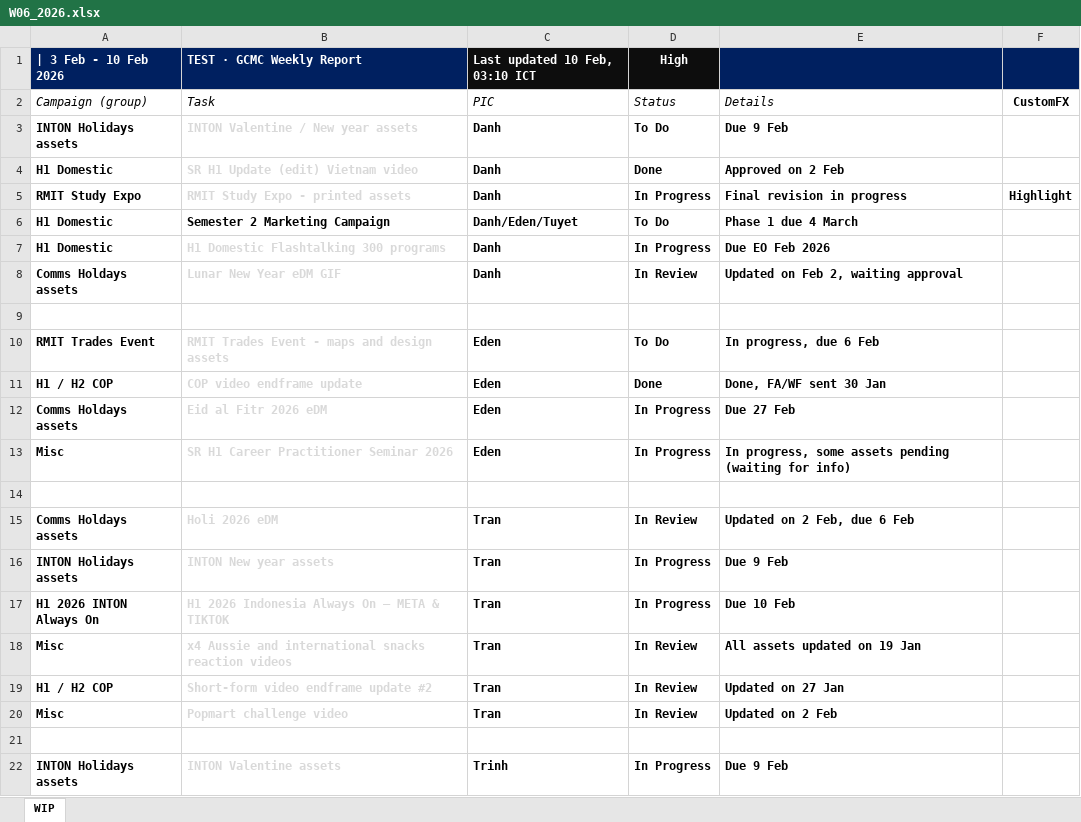
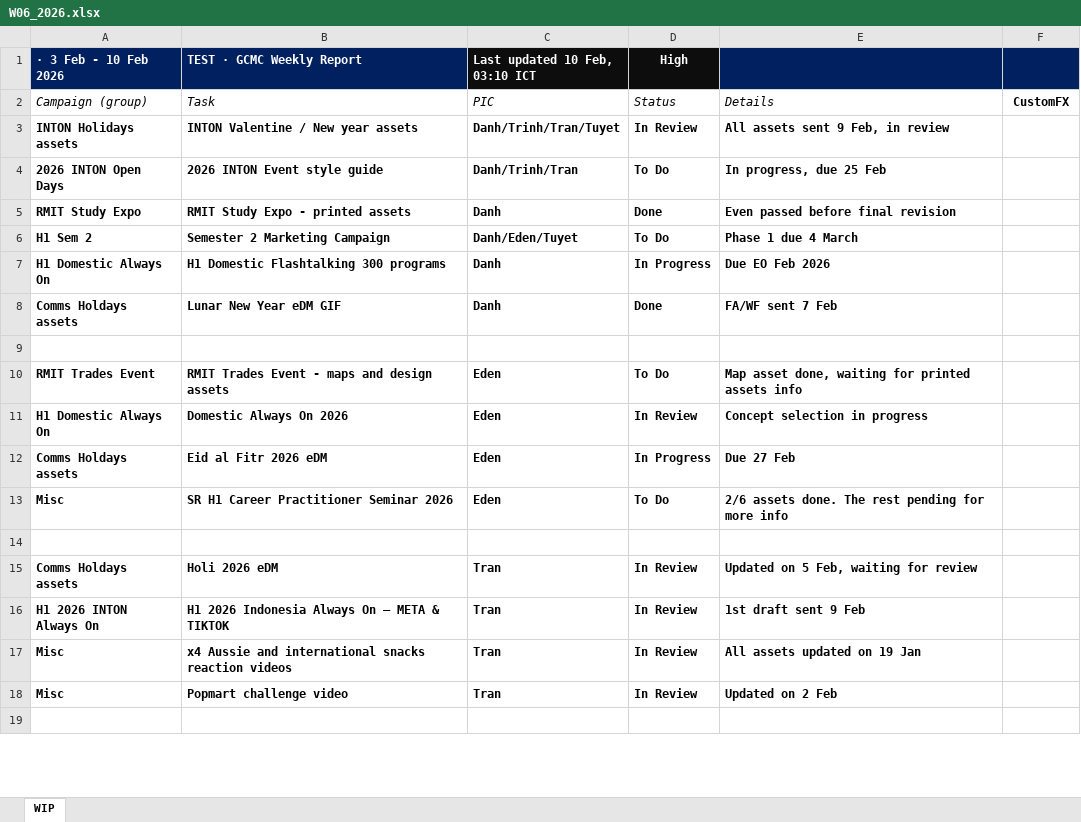
Before and after one commit to westmere7/RMIT_WIP, an Excel workbook: data/reports/W06_2026.xlsx, sheet WIP, drawn as a sheet; only a part is shown; values as stored, in another font and other column widths than the file's, no borders; removed rows and columns are numbered as before the commit, all else as after; the diff covers the shown part only; the diff names each change by its address in the sheet, - before the commit and + after, or states it on an @@ line.

Commit message:
W06

```diff
--- a/data/reports/W06_2026.xlsx (sheet WIP)
+++ b/data/reports/W06_2026.xlsx (sheet WIP)
-A1: | 3 Feb - 10 Feb 2026
+A1: · 3 Feb - 10 Feb 2026
-B3 text colour: #D9D9D9
+B3 text colour: black
-C3 (Last updated 10 Feb, 03:10 ICT): Danh
+C3 (Last updated 10 Feb, 03:10 ICT): Danh/Trinh/Tran/Tuyet
-D3 (High): To Do
+D3 (High): In Review
-E3: Due 9 Feb
+E3: All assets sent 9 Feb, in review
-row 4: H1 Domestic | SR H1 Update (edit) Vietnam video | Danh | Done | Approved on 2 Feb
+row 4: 2026 INTON Open Days | 2026 INTON Event style guide | Danh/Trinh/Tran | To Do | In progress, due 25 Feb
-B5 text colour: #D9D9D9
+B5 text colour: black
-D5 (High): In Progress
+D5 (High): Done
-E5: Final revision in progress
+E5: Even passed before final revision
-F5: Highlight
+F5: (empty)
-A6 (· 3 Feb - 10 Feb 2026): H1 Domestic
+A6 (· 3 Feb - 10 Feb 2026): H1 Sem 2
-A7 (· 3 Feb - 10 Feb 2026): H1 Domestic
+A7 (· 3 Feb - 10 Feb 2026): H1 Domestic Always On
-B7:B8 text colour: #D9D9D9
+B7:B8 text colour: black
-D8 (High): In Review
+D8 (High): Done
-E8: Updated on Feb 2, waiting approval
+E8: FA/WF sent 7 Feb
-B10 text colour: #D9D9D9
+B10 text colour: black
-E10: In progress, due 6 Feb
+E10: Map asset done, waiting for printed assets info
-row 11: H1 / H2 COP | COP video endframe update | Eden | Done | Done, FA/WF sent 30 Jan
+row 11: H1 Domestic Always On | Domestic Always On 2026 | Eden | In Review | Concept selection in progress
-B12:B13 text colour: #D9D9D9
+B12:B13 text colour: black
-D13 (High): In Progress
+D13 (High): To Do
-E13: In progress, some assets pending (waiting for info)
+E13: 2/6 assets done. The rest pending for more info
-B15 text colour: #D9D9D9
+B15 text colour: black
-E15: Updated on 2 Feb, due 6 Feb
+E15: Updated on 5 Feb, waiting for review
-row 16: INTON Holidays assets | INTON New year assets | Tran | In Progress | Due 9 Feb
-B16:B17 text colour: #D9D9D9
+B16:B17 text colour: black
-D16 (High): In Progress
+D16 (High): In Review
-E16: Due 10 Feb
+E16: 1st draft sent 9 Feb
-row 19: H1 / H2 COP | Short-form video endframe update #2 | Tran | In Review | Updated on 27 Jan
-B18 text colour: #D9D9D9
+B18 text colour: black
-row 22: INTON Holidays assets | INTON Valentine assets | Trinh | In Progress | Due 9 Feb
```
Also changed, not shown: 3 removed rows, 9 edited cells and cell formats elsewhere in this sheet.
